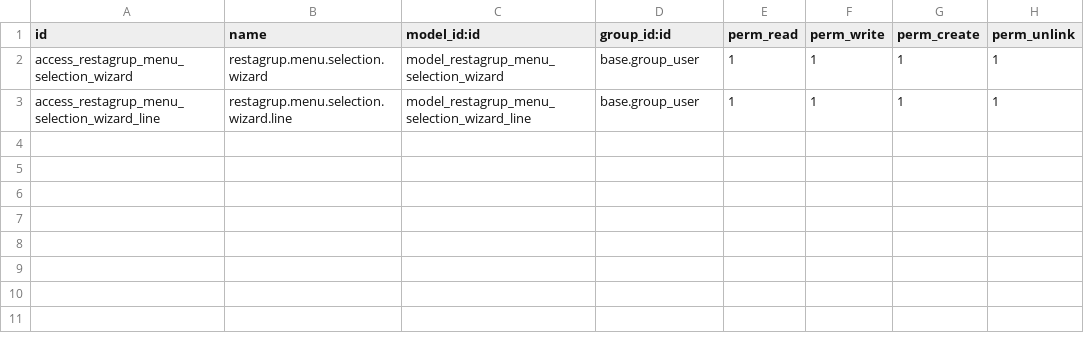
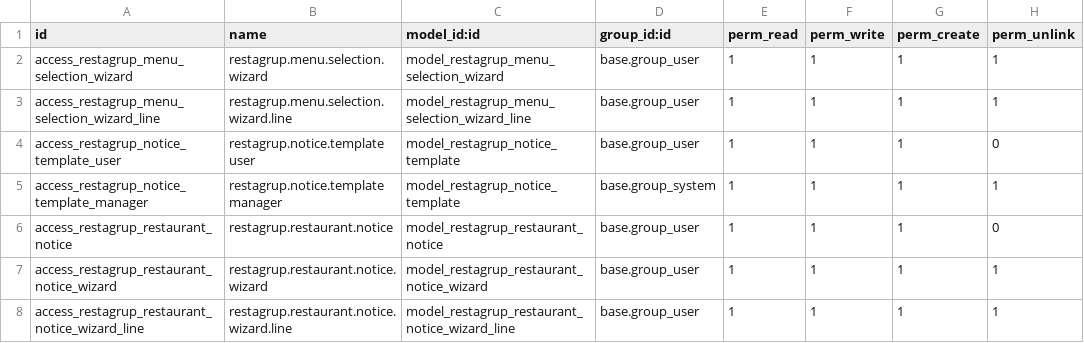
Before and after one commit to cositt/cs_restaurant_motor_searcher, a CSV file: restagrup_service_orders/security/ir.model.access.csv, drawn as a sheet.

Commit message:
feat(service-orders): clients view and joint notices to a group's restaurants, with reply tracking
- Restagrup > Clientes: group list with events, chosen restaurants, quoted total, confirmations
  (N/M) and unanswered notices; lead gets Eventos columns (restaurant, amount, quote, sheet
  state) and an Avisos tab
- "Avisar a restaurantes" wizard on the lead: pick restaurants, a template or free text, with
  {restaurante} {grupo} {evento} {fecha} {comensales}; sent through the service-sheet thread when
  it exists, otherwise through the quote-request thread, so replies come back linked; the agency
  receives nothing
- restagrup.restaurant.notice tracks each notice (pending/replied, reply date, excerpt, AI
  summary); a reply in the thread (matched by parent message, else the latest pending) marks it
  replied; purchase.order._restagrup_classify_response now returns the summary
- restagrup.notice.template with three initial templates, editable; menus for notices and templates
- access rules for the new models; tested with a salesperson without Purchase rights

```diff
--- a/restagrup_service_orders/security/ir.model.access.csv
+++ b/restagrup_service_orders/security/ir.model.access.csv
@@ -3 +3,6 @@ access_restagrup_menu_selection_wizard,restagrup.menu.selection.wizard,model_res
 access_restagrup_menu_selection_wizard_line,restagrup.menu.selection.wizard.line,model_restagrup_menu_selection_wizard_line,base.group_user,1,1,1,1
+access_restagrup_notice_template_user,restagrup.notice.template user,model_restagrup_notice_template,base.group_user,1,1,1,0
+access_restagrup_notice_template_manager,restagrup.notice.template manager,model_restagrup_notice_template,base.group_system,1,1,1,1
+access_restagrup_restaurant_notice,restagrup.restaurant.notice,model_restagrup_restaurant_notice,base.group_user,1,1,1,0
+access_restagrup_restaurant_notice_wizard,restagrup.restaurant.notice.wizard,model_restagrup_restaurant_notice_wizard,base.group_user,1,1,1,1
+access_restagrup_restaurant_notice_wizard_line,restagrup.restaurant.notice.wizard.line,model_restagrup_restaurant_notice_wizard_line,base.group_user,1,1,1,1
```
Also changed, not shown: 13 other files.
